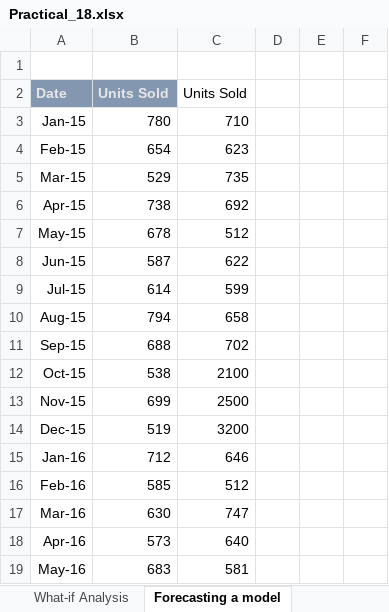
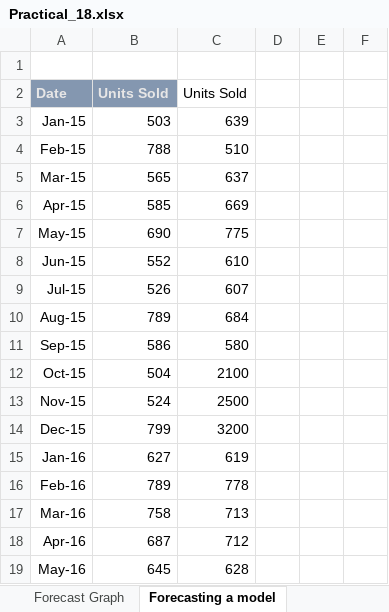
Before and after one commit to Reactor11/Learning-Excel, an Excel workbook: Practical_18.xlsx, sheet Forecasting a model, drawn as a sheet; only a part is shown; values as stored, in another font and other column widths than the file's, no borders; the diff covers the shown part only; the diff names each change by its address in the sheet, - before the commit and + after, or states it on an @@ line.

```diff
--- a/Practical_18.xlsx (sheet Forecasting a model)
+++ b/Practical_18.xlsx (sheet Forecasting a model)
+sheet tab: Forecast Graph
-B3: 780
+B3: 503
-C3: 710
+C3: 639
-B4: 654
+B4: 788
-C4: 623
+C4: 510
-B5: 529
+B5: 565
-C5: 735
+C5: 637
-B6: 738
+B6: 585
-C6: 692
+C6: 669
-B7: 678
+B7: 690
-C7: 512
+C7: 775
-B8: 587
+B8: 552
-C8: 622
+C8: 610
-B9: 614
+B9: 526
-C9: 599
+C9: 607
-B10: 794
+B10: 789
-C10: 658
+C10: 684
-B11: 688
+B11: 586
-C11: 702
+C11: 580
-B12: 538
+B12: 504
-B13: 699
+B13: 524
-B14: 519
+B14: 799
-B15: 712
+B15: 627
-C15: 646
+C15: 619
-B16: 585
+B16: 789
-C16: 512
+C16: 778
-B17: 630
+B17: 758
-C17: 747
+C17: 713
-B18: 573
+B18: 687
-C18: 640
+C18: 712
-B19: 683
+B19: 645
-C19: 581
+C19: 628
```
Also changed, not shown: 1 added row and 47 edited cells elsewhere in this sheet, charts or pictures.
